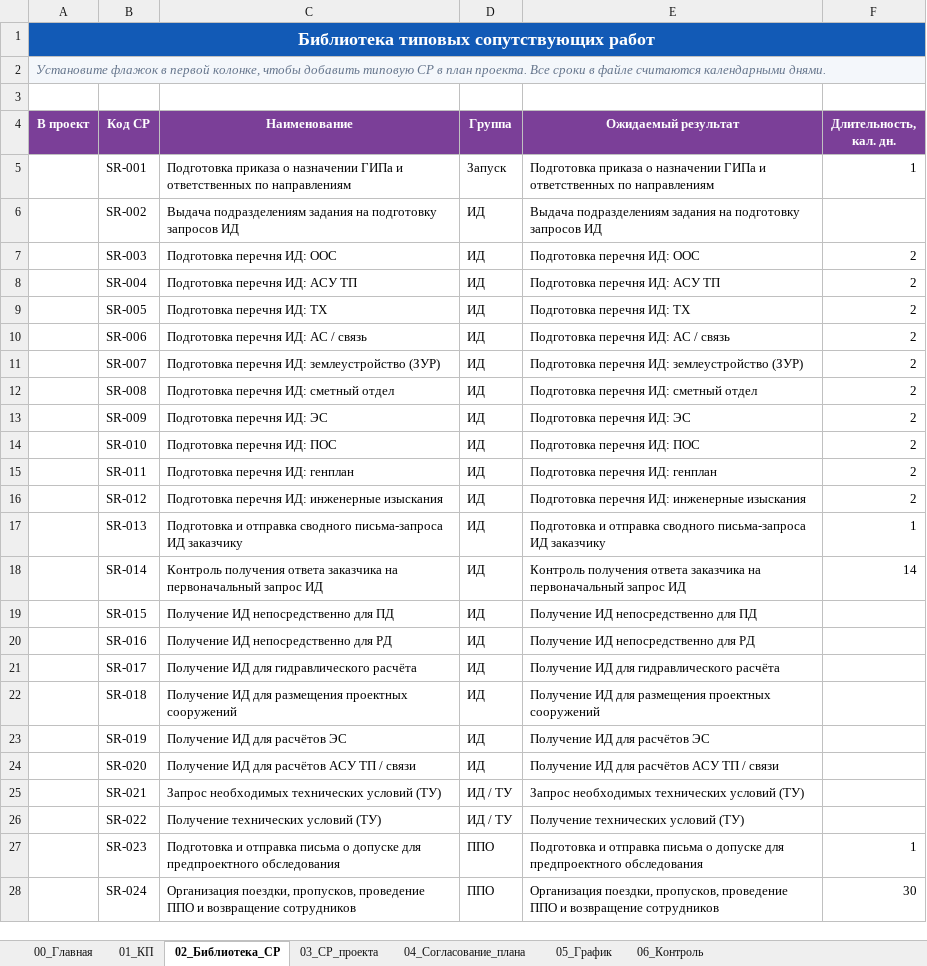
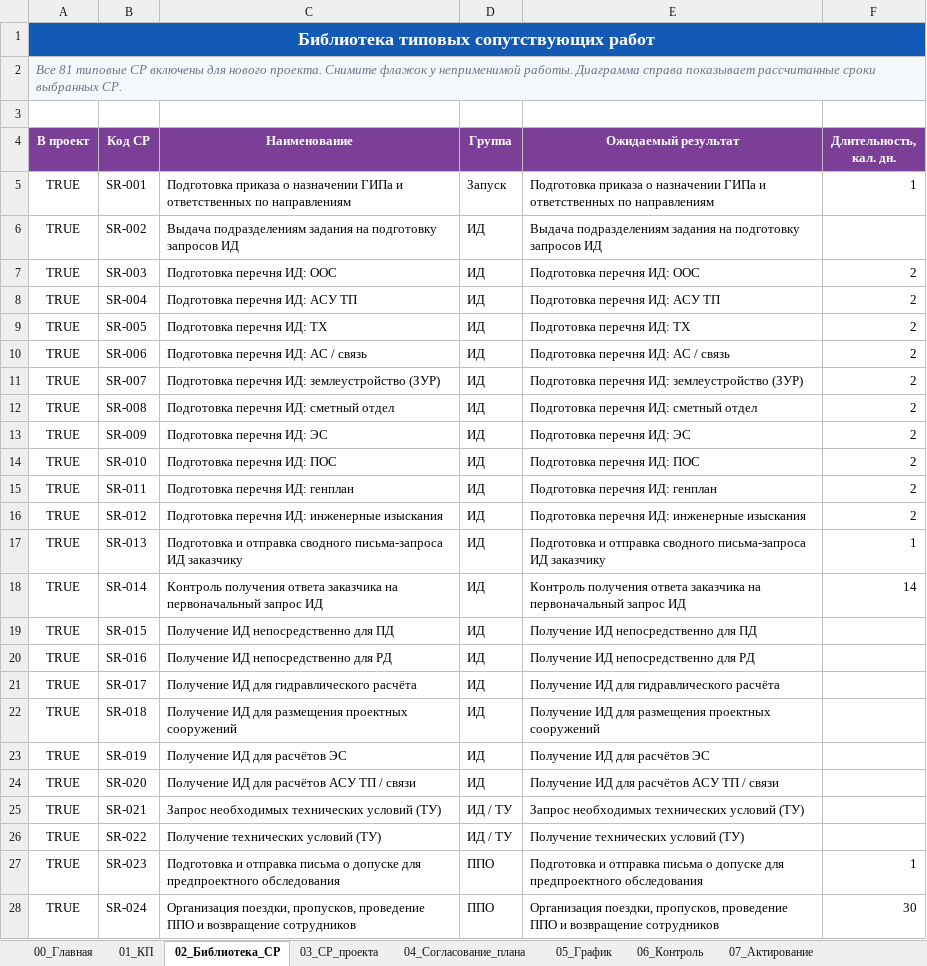
Before and after one commit to edward2603-byte/gip-control, an Excel workbook: templates/GIP_Navigator_TEMPLATE.xlsm, sheet 02_Библиотека_СР, drawn as a sheet; only a part is shown; values as stored, in another font and other column widths than the file's, no borders; charts and pictures not drawn; the diff covers the shown part only; the diff names each change by its address in the sheet, - before the commit and + after, or states it on an @@ line.

```diff
--- a/templates/GIP_Navigator_TEMPLATE.xlsm (sheet 02_Библиотека_СР)
+++ b/templates/GIP_Navigator_TEMPLATE.xlsm (sheet 02_Библиотека_СР)
+sheet tab: 07_Актирование
-A2 (В проект): Установите флажок в первой колонке, чтобы добавить типовую СР в план проекта. Все сроки в файле считаются календарными днями.
+A2 (В проект): Все 81 типовые СР включены для нового проекта. Снимите флажок у неприменимой работы. Диаграмма справа показывает рассчитанные сроки выбранных СР.
-A5:A28 (В проект): (empty)
+A5:A28 (В проект): TRUE
```
Also changed, not shown: 57 edited cells elsewhere in this sheet, sheet 01_КП, sheet 05_График, sheet 04_Согласование_плана, sheet 06_Контроль, sheet 00_Главная, sheet 03_СР_проекта, hidden cells, charts or pictures, 10 other files.
